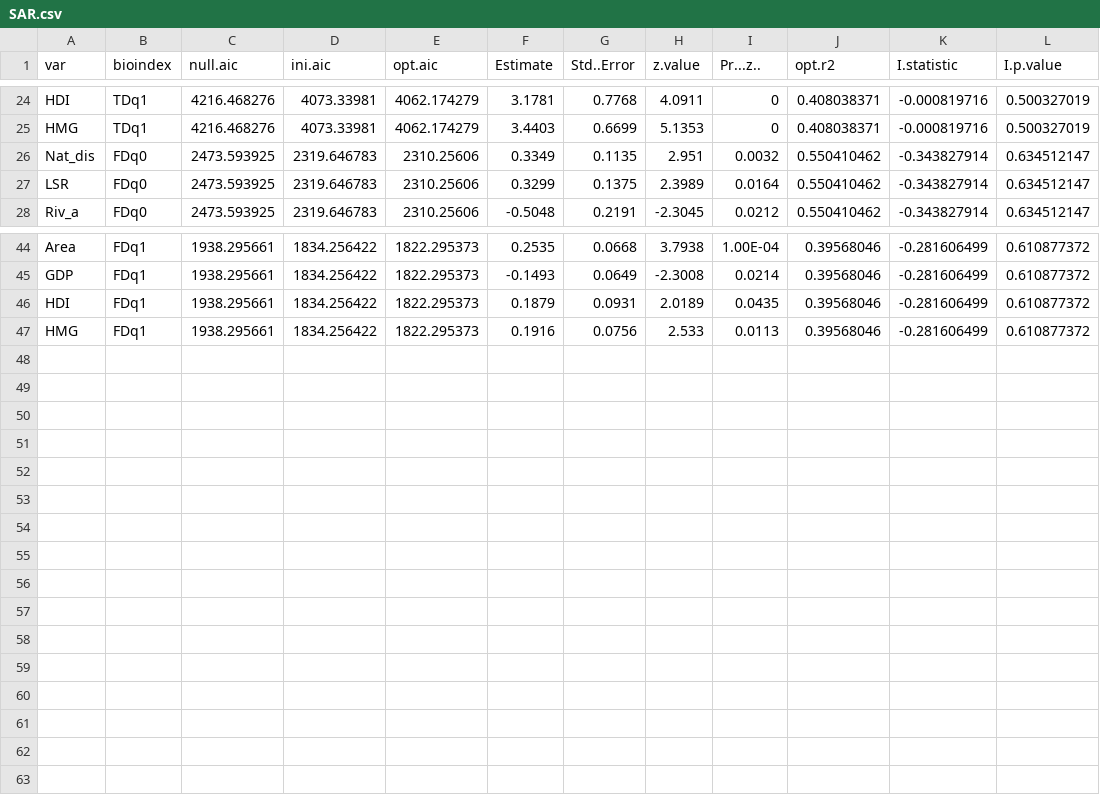
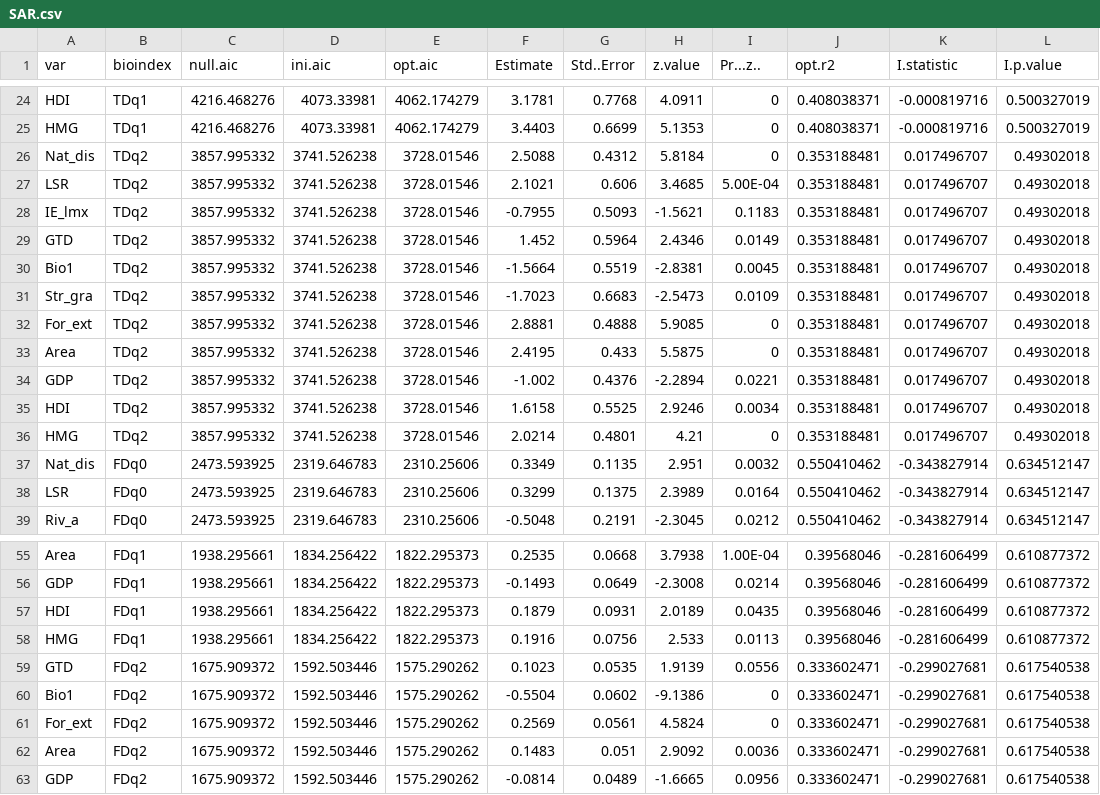
Before and after one commit to Guohaoliu66/diversity_global_aquatic_insect, a CSV file: output_tables/SAR.csv, drawn as a sheet; only a part is shown, gaps mark what is left out.

```diff
--- a/output_tables/SAR.csv
+++ b/output_tables/SAR.csv
@@ -25,2 +25,13 @@ HDI,TDq1,4216.468276,4073.33981,4062.174279,3.1781,0.7768,4.0911,0,0.408038371,-
 HMG,TDq1,4216.468276,4073.33981,4062.174279,3.4403,0.6699,5.1353,0,0.408038371,-0.000819716,0.500327019
+Nat_dis,TDq2,3857.995332,3741.526238,3728.01546,2.5088,0.4312,5.8184,0,0.353188481,0.017496707,0.49302018
+LSR,TDq2,3857.995332,3741.526238,3728.01546,2.1021,0.606,3.4685,5.00E-04,0.353188481,0.017496707,0.49302018
+IE_lmx,TDq2,3857.995332,3741.526238,3728.01546,-0.7955,0.5093,-1.5621,0.1183,0.353188481,0.017496707,0.49302018
+GTD,TDq2,3857.995332,3741.526238,3728.01546,1.452,0.5964,2.4346,0.0149,0.353188481,0.017496707,0.49302018
+Bio1,TDq2,3857.995332,3741.526238,3728.01546,-1.5664,0.5519,-2.8381,0.0045,0.353188481,0.017496707,0.49302018
+Str_gra,TDq2,3857.995332,3741.526238,3728.01546,-1.7023,0.6683,-2.5473,0.0109,0.353188481,0.017496707,0.49302018
+For_ext,TDq2,3857.995332,3741.526238,3728.01546,2.8881,0.4888,5.9085,0,0.353188481,0.017496707,0.49302018
+Area,TDq2,3857.995332,3741.526238,3728.01546,2.4195,0.433,5.5875,0,0.353188481,0.017496707,0.49302018
+GDP,TDq2,3857.995332,3741.526238,3728.01546,-1.002,0.4376,-2.2894,0.0221,0.353188481,0.017496707,0.49302018
+HDI,TDq2,3857.995332,3741.526238,3728.01546,1.6158,0.5525,2.9246,0.0034,0.353188481,0.017496707,0.49302018
+HMG,TDq2,3857.995332,3741.526238,3728.01546,2.0214,0.4801,4.21,0,0.353188481,0.017496707,0.49302018
 Nat_dis,FDq0,2473.593925,2319.646783,2310.25606,0.3349,0.1135,2.951,0.0032,0.550410462,-0.343827914,0.634512147
@@ -47 +58,6 @@ HDI,FDq1,1938.295661,1834.256422,1822.295373,0.1879,0.0931,2.0189,0.0435,0.39568
 HMG,FDq1,1938.295661,1834.256422,1822.295373,0.1916,0.0756,2.533,0.0113,0.39568046,-0.281606499,0.610877372
+GTD,FDq2,1675.909372,1592.503446,1575.290262,0.1023,0.0535,1.9139,0.0556,0.333602471,-0.299027681,0.617540538
+Bio1,FDq2,1675.909372,1592.503446,1575.290262,-0.5504,0.0602,-9.1386,0,0.333602471,-0.299027681,0.617540538
+For_ext,FDq2,1675.909372,1592.503446,1575.290262,0.2569,0.0561,4.5824,0,0.333602471,-0.299027681,0.617540538
+Area,FDq2,1675.909372,1592.503446,1575.290262,0.1483,0.051,2.9092,0.0036,0.333602471,-0.299027681,0.617540538
+GDP,FDq2,1675.909372,1592.503446,1575.290262,-0.0814,0.0489,-1.6665,0.0956,0.333602471,-0.299027681,0.617540538
```
Also changed, not shown: 53 other files.
